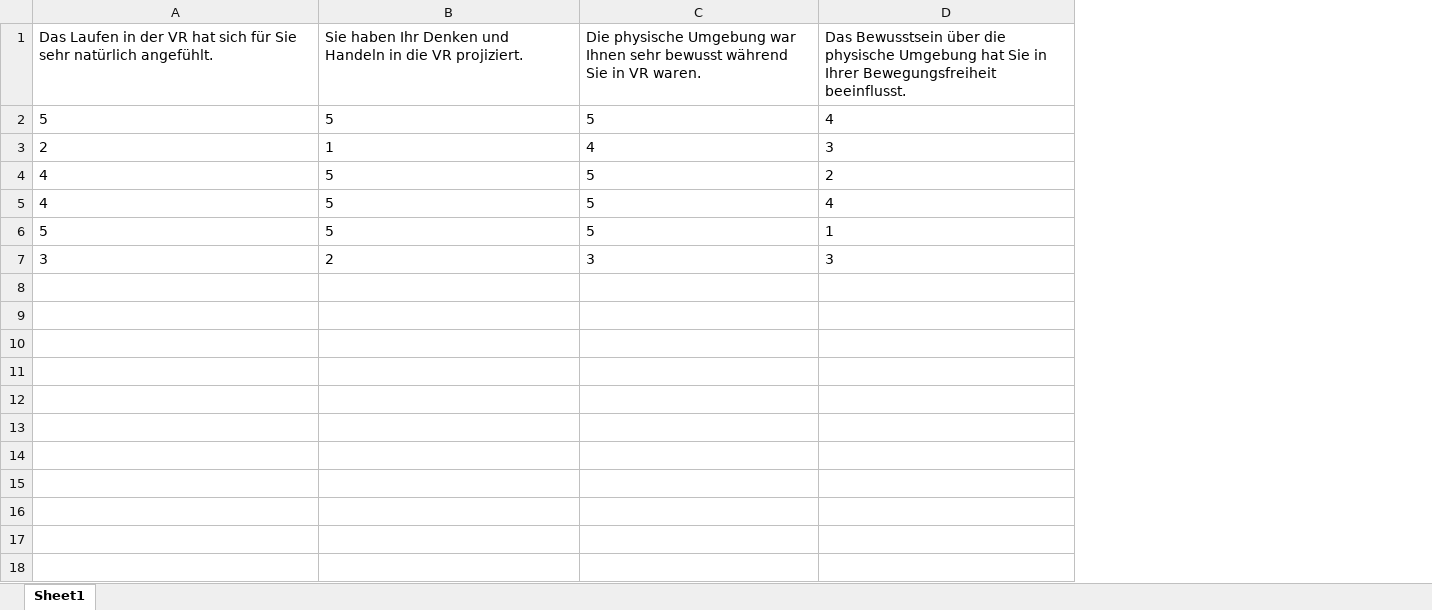
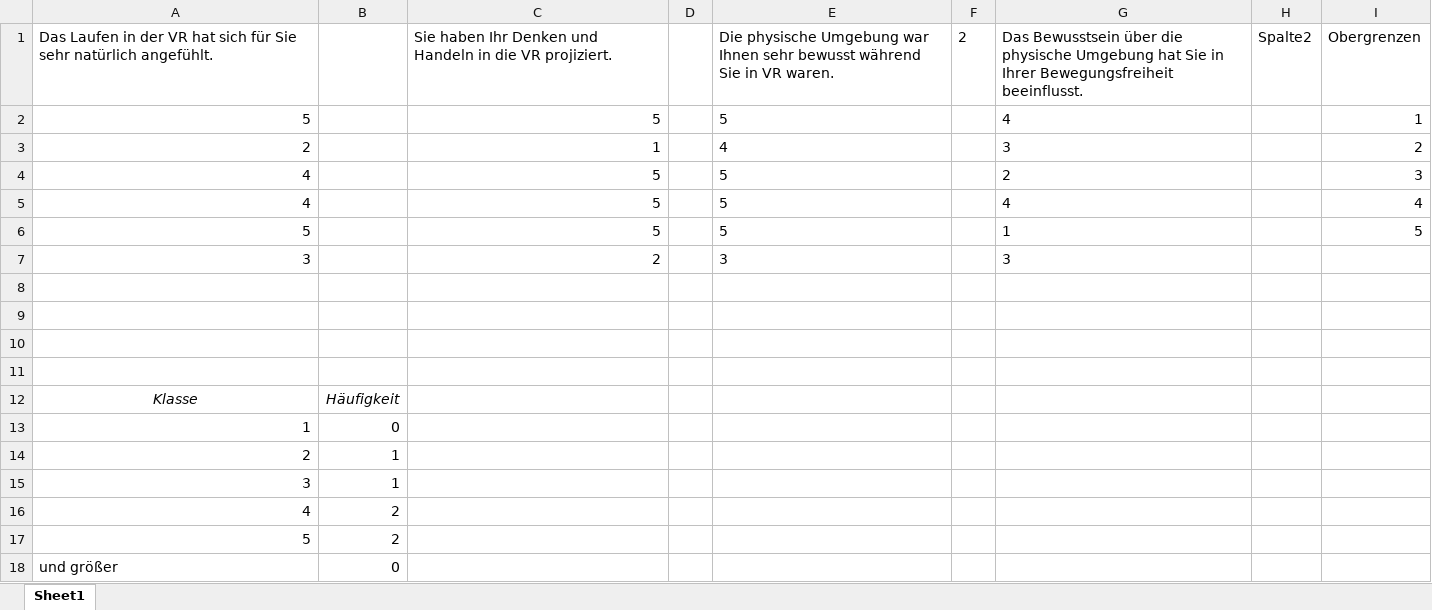
Before and after one commit to RobZlo/Studium, an Excel workbook: Auswertung/Szenarien/Baseline1.xlsx, sheet Sheet1, drawn as a sheet; values as stored, in another font and other column widths than the file's, no borders; charts and pictures and table styles not drawn; addresses are those after the commit; the diff names each change by its address in the sheet, - before the commit and + after, or states it on an @@ line.

Commit message:
Thesis Writing

```diff
--- a/Auswertung/Szenarien/Baseline1.xlsx (sheet Sheet1)
+++ b/Auswertung/Szenarien/Baseline1.xlsx (sheet Sheet1)
+column B, empty
+column D, empty
+column F (2), empty
+column H (Spalte2), empty
+column I (Obergrenzen), rows 2-6: 1 | 2 | 3 | 4 | 5
-A2:A7 alignment: left
+A2:A7 alignment: right
-C2:C7 alignment: left
+C2:C7 alignment: right
+row 8: (empty)
+row 9: (empty)
+row 10: (empty)
+row 11: (empty)
+row 12: Klasse | Häufigkeit
+row 13: 1 | 0
+row 14: 2 | 1
+row 15: 3 | 1
+row 16: 4 | 2
+row 17: 5 | 2
+row 18: und größer | 0
```
Also changed, not shown: charts or pictures.
